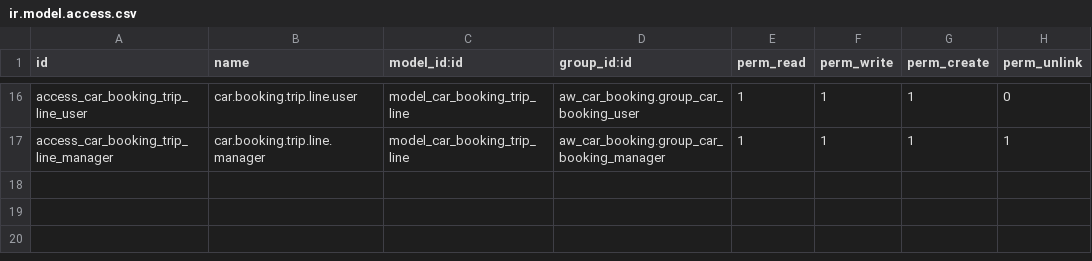
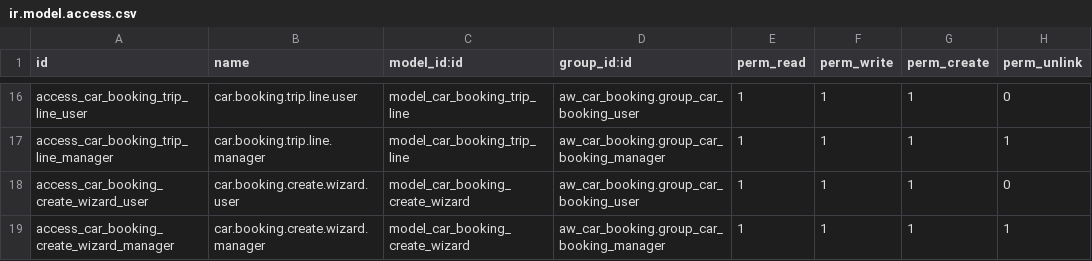
Before and after one commit to Mohtashim-1/Odoo-aw-car-booking, a CSV file: security/ir.model.access.csv, drawn as a sheet; only a part is shown, gaps mark what is left out; the diff names each change by its address in the sheet, - before the commit and + after, or states it on an @@ line.

Commit message:
chore: car booking create from sales order

```diff
--- a/security/ir.model.access.csv
+++ b/security/ir.model.access.csv
+row 18: access_car_booking_create_wizard_user | car.booking.create.wizard.user | model_car_booking_create_wizard | aw_car_booking.group_car_booking_user | 1 | 1 | 1 | 0
+row 19: access_car_booking_create_wizard_manager | car.booking.create.wizard.manager | model_car_booking_create_wizard | aw_car_booking.group_car_booking_manager | 1 | 1 | 1 | 1
```
Also changed, not shown: 11 other files.
